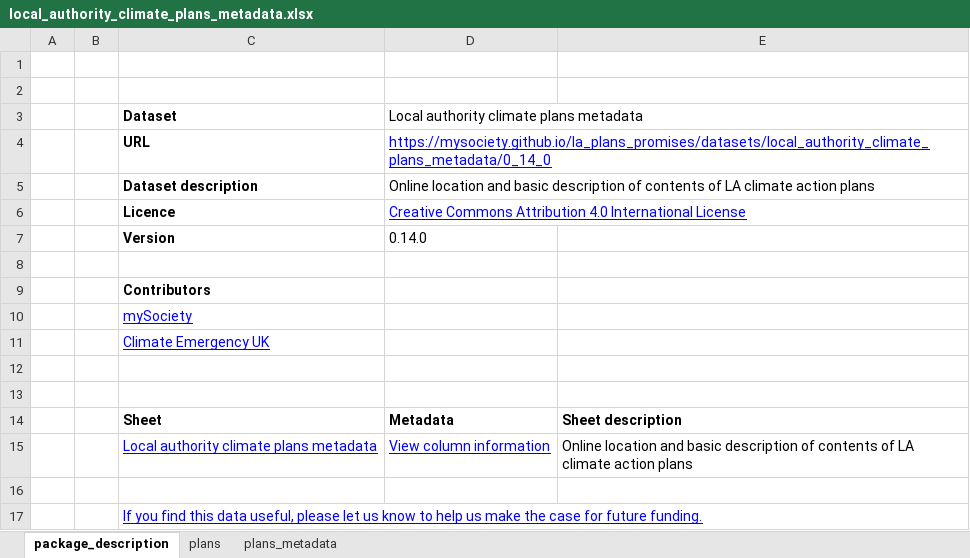
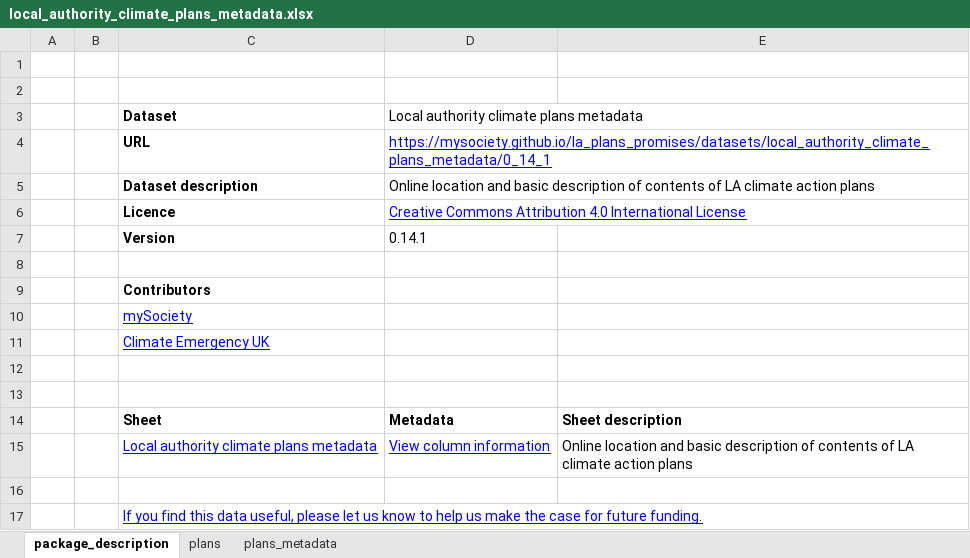
Before and after one commit to mysociety/la-plans-promises, an Excel workbook: docs/data/local_authority_climate_plans_metadata/latest/local_authority_climate_plans_metadata.xlsx, sheet package_description, drawn as a sheet; values as stored, in another font and other column widths than the file's, no borders; the diff names each change by its address in the sheet, - before the commit and + after, or states it on an @@ line.

```diff
--- a/docs/data/local_authority_climate_plans_metadata/latest/local_authority_climate_plans_metadata.xlsx (sheet package_description)
+++ b/docs/data/local_authority_climate_plans_metadata/latest/local_authority_climate_plans_metadata.xlsx (sheet package_description)
-D4: https://mysociety.github.io/la_plans_promises/datasets/local_authority_climate_plans_metadata/0_14_0
+D4: https://mysociety.github.io/la_plans_promises/datasets/local_authority_climate_plans_metadata/0_14_1
-D7: 0.14.0
+D7: 0.14.1
```
Also changed, not shown: sheet plans, 40 other files.
